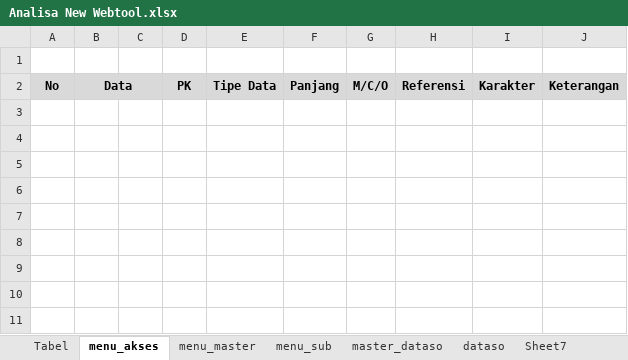
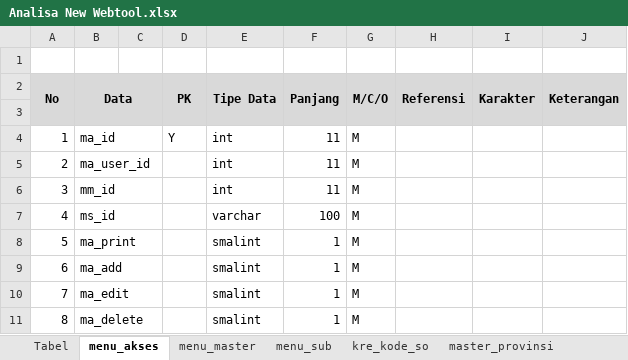
Before and after one commit to damaaryoung/API_WEBTOOL3, an Excel workbook: dokumentasi/Analisa New Webtool.xlsx, sheet menu_akses, drawn as a sheet; values as stored, in another font and other column widths than the file's, no borders; the diff names each change by its address in the sheet, - before the commit and + after, or states it on an @@ line.

Commit message:
Penambahan Analisa Master Tabel

```diff
--- a/dokumentasi/Analisa New Webtool.xlsx (sheet menu_akses)
+++ b/dokumentasi/Analisa New Webtool.xlsx (sheet menu_akses)
-sheet tab: master_dataso
+sheet tab: kre_kode_so
-sheet tab: dataso
+sheet tab: master_provinsi
+A2:A3 merged
+D2:D3 merged
+E2:E3 merged
+F2:F3 merged
+G2:G3 merged
+H2:H3 merged
+I2:I3 merged
+J2:J3 merged
+row 3: (empty)
+row 4: 1 | ma_id |  | Y | int | 11 | M
+row 5: 2 | ma_user_id |  |  | int | 11 | M
+row 6: 3 | mm_id |  |  | int | 11 | M
+row 7: 4 | ms_id |  |  | varchar | 100 | M
+row 8: 5 | ma_print |  |  | smalint | 1 | M
+row 9: 6 | ma_add |  |  | smalint | 1 | M
+row 10: 7 | ma_edit |  |  | smalint | 1 | M
+row 11: 8 | ma_delete |  |  | smalint | 1 | M
```
Also changed, not shown: sheet Tfasilitas_pinjaman, sheet kre_kode_so, sheet master_provinsi, sheet menu_sub, sheet menu_master, sheet Tabel, other sheet tabs.
